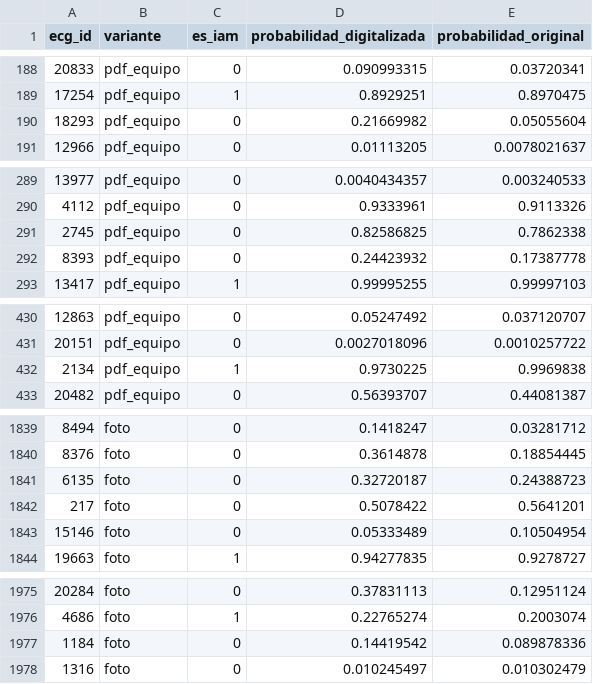
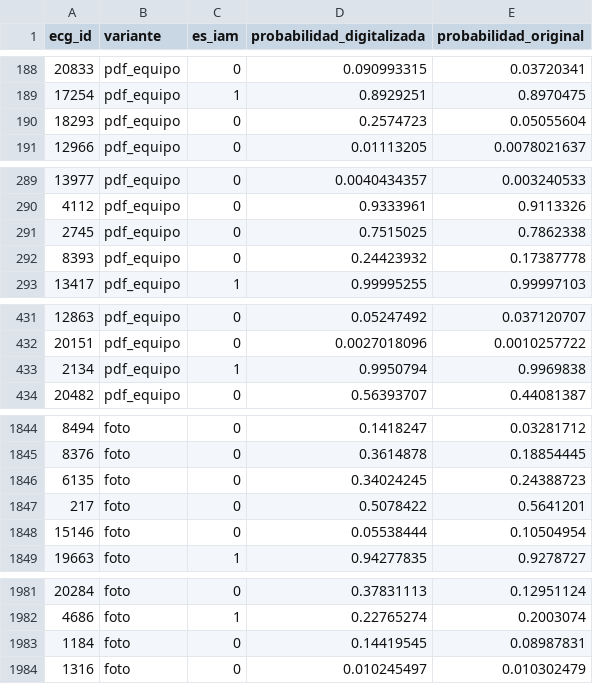
Before and after one commit to AlejandrooNM/Residencia2026, a CSV file: documentos/resultados/digitalizacion_probabilidades_validacion.csv, drawn as a sheet; only a part is shown, gaps mark what is left out; the diff covers the shown part only.

```diff
--- a/documentos/resultados/digitalizacion_probabilidades_validacion.csv
+++ b/documentos/resultados/digitalizacion_probabilidades_validacion.csv
@@ -189,3 +189,3 @@ ecg_id,variante,es_iam,probabilidad_digitalizada,probabilidad_original
 17254,pdf_equipo,1,0.8929251,0.8970475
-18293,pdf_equipo,0,0.21669982,0.05055604
+18293,pdf_equipo,0,0.2574723,0.05055604
 12966,pdf_equipo,0,0.01113205,0.0078021637
@@ -290,3 +290,3 @@ ecg_id,variante,es_iam,probabilidad_digitalizada,probabilidad_original
 4112,pdf_equipo,0,0.9333961,0.9113326
-2745,pdf_equipo,0,0.82586825,0.7862338
+2745,pdf_equipo,0,0.7515025,0.7862338
 8393,pdf_equipo,0,0.24423932,0.17387778
@@ -431,3 +432,3 @@ ecg_id,variante,es_iam,probabilidad_digitalizada,probabilidad_original
 20151,pdf_equipo,0,0.0027018096,0.0010257722
-2134,pdf_equipo,1,0.9730225,0.9969838
+2134,pdf_equipo,1,0.9950794,0.9969838
 20482,pdf_equipo,0,0.56393707,0.44081387
@@ -1840,5 +1845,5 @@ ecg_id,variante,es_iam,probabilidad_digitalizada,probabilidad_original
 8376,foto,0,0.3614878,0.18854445
-6135,foto,0,0.32720187,0.24388723
+6135,foto,0,0.34024245,0.24388723
 217,foto,0,0.5078422,0.5641201
-15146,foto,0,0.05333489,0.10504954
+15146,foto,0,0.05538444,0.10504954
 19663,foto,1,0.94277835,0.9278727
@@ -1976,3 +1982,3 @@ ecg_id,variante,es_iam,probabilidad_digitalizada,probabilidad_original
 4686,foto,1,0.22765274,0.2003074
-1184,foto,0,0.14419542,0.089878336
+1184,foto,0,0.14419545,0.08987831
 1316,foto,0,0.010245497,0.010302479
```
Also changed, not shown: 6 added rows and 32 edited cells elsewhere in this file, documentos/resultados/digitalizacion_probabilidades.csv, 18 other files.
